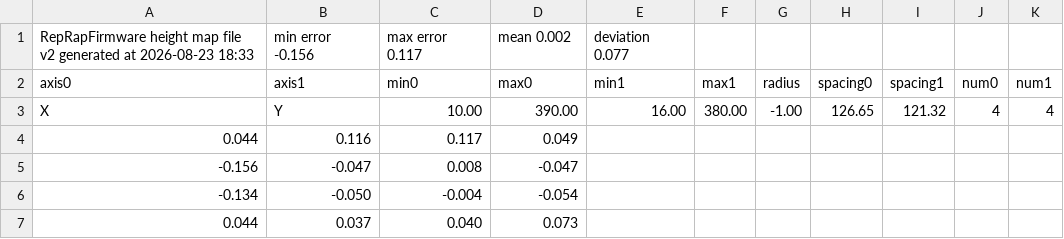
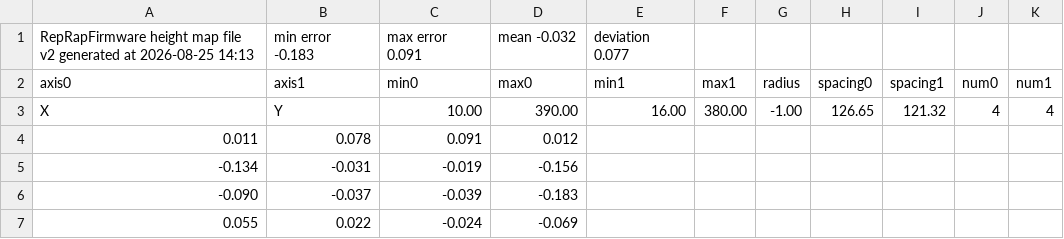
Before and after one commit to m0oml/hevort, a CSV file: sd/sys/heightmap.csv, drawn as a sheet.

Commit message:
25 Aug 2026 14:25

```diff
--- a/sd/sys/heightmap.csv
+++ b/sd/sys/heightmap.csv
@@ -1,7 +1,7 @@
-RepRapFirmware height map file v2 generated at 2026-08-23 18:33, min error -0.156, max error 0.117, mean 0.002, deviation 0.077
+RepRapFirmware height map file v2 generated at 2026-08-25 14:13, min error -0.183, max error 0.091, mean -0.032, deviation 0.077
 axis0,axis1,min0,max0,min1,max1,radius,spacing0,spacing1,num0,num1
 X,Y,10.00,390.00,16.00,380.00,-1.00,126.65,121.32,4,4
-  0.044,  0.116,  0.117,  0.049
- -0.156, -0.047,  0.008, -0.047
- -0.134, -0.050, -0.004, -0.054
-  0.044,  0.037,  0.040,  0.073
+  0.011,  0.078,  0.091,  0.012
+ -0.134, -0.031, -0.019, -0.156
+ -0.090, -0.037, -0.039, -0.183
+  0.055,  0.022, -0.024, -0.069
```
